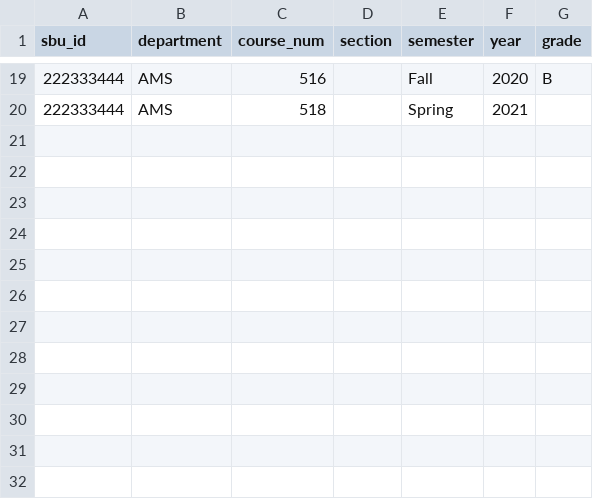
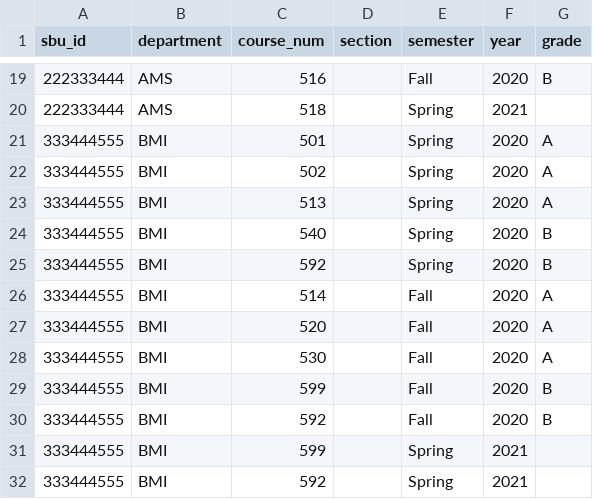
Before and after one commit to jahin-imtiaz/CSE416-Masters_Student_Tracker, a CSV file: import files/student course plan file.csv, drawn as a sheet; only a part is shown, gaps mark what is left out; the diff names each change by its address in the sheet, - before the commit and + after, or states it on an @@ line.

Commit message:
BMI browse/search and fixed course plan routing

```diff
--- a/import files/student course plan file.csv
+++ b/import files/student course plan file.csv
+row 21: 333444555 | BMI | 501 |  | Spring | 2020 | A
+row 22: 333444555 | BMI | 502 |  | Spring | 2020 | A
+row 23: 333444555 | BMI | 513 |  | Spring | 2020 | A
+row 24: 333444555 | BMI | 540 |  | Spring | 2020 | B
+row 25: 333444555 | BMI | 592 |  | Spring | 2020 | B
+row 26: 333444555 | BMI | 514 |  | Fall | 2020 | A
+row 27: 333444555 | BMI | 520 |  | Fall | 2020 | A
+row 28: 333444555 | BMI | 530 |  | Fall | 2020 | A
+row 29: 333444555 | BMI | 599 |  | Fall | 2020 | B
+row 30: 333444555 | BMI | 592 |  | Fall | 2020 | B
+row 31: 333444555 | BMI | 599 |  | Spring | 2021
+row 32: 333444555 | BMI | 592 |  | Spring | 2021
```
Also changed, not shown: import files/student profile file.csv, 3 other files.
